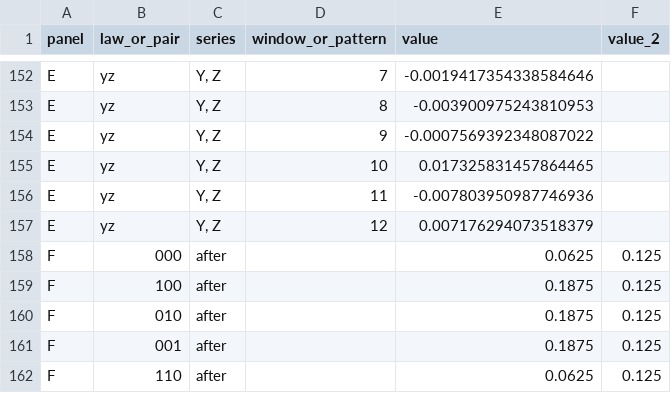
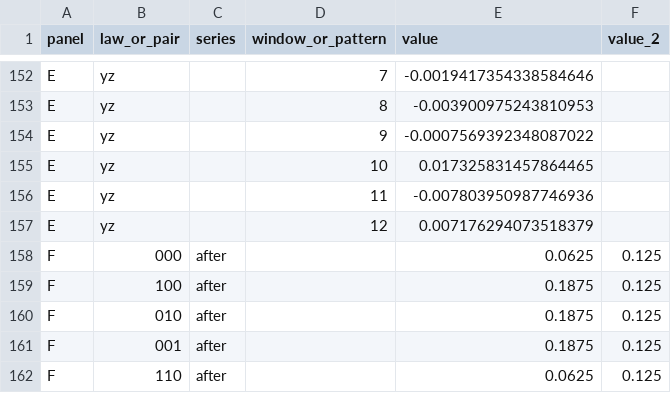
Before and after one commit to KempnerInstitute/DVC, a CSV file: projects/vine_modulation/figures/evidence/figures/fig2_source.csv, drawn as a sheet; only a part is shown, gaps mark what is left out; the diff covers the shown part only; the diff names each change by its address in the sheet, - before the commit and + after, or states it on an @@ line.

```diff
--- a/projects/vine_modulation/figures/evidence/figures/fig2_source.csv
+++ b/projects/vine_modulation/figures/evidence/figures/fig2_source.csv
-C152:C157 (series): Y, Z
+C152:C157 (series): (empty)
```
Also changed, not shown: 54 edited cells elsewhere in this file, projects/vine_modulation/figures/evidence/figures/fig1_source.csv, projects/vine_modulation/figures/evidence/figures/fig3_source.csv, 15 other files.
